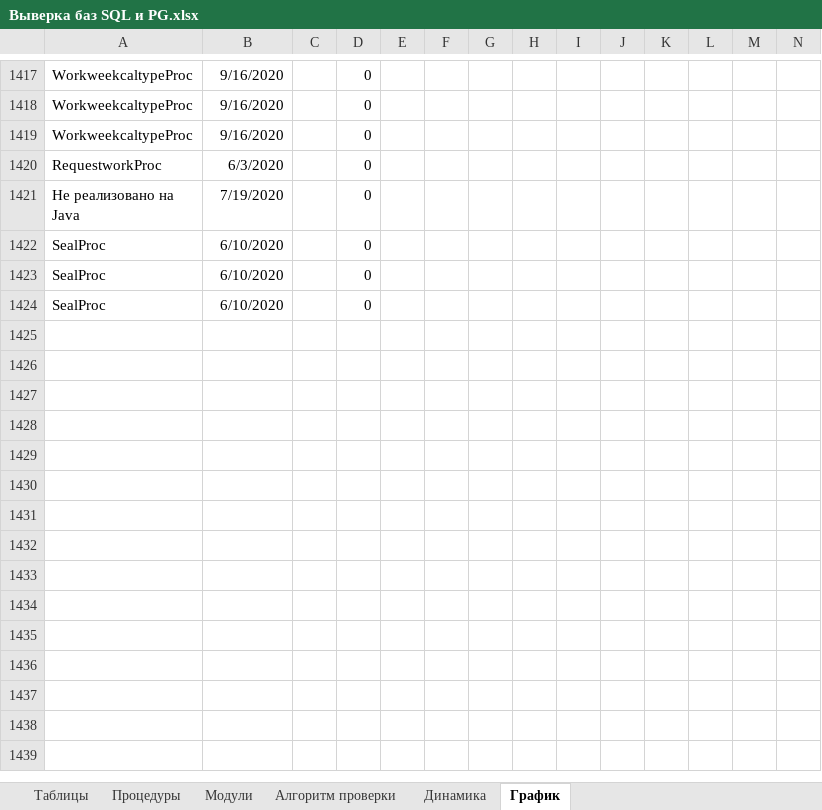
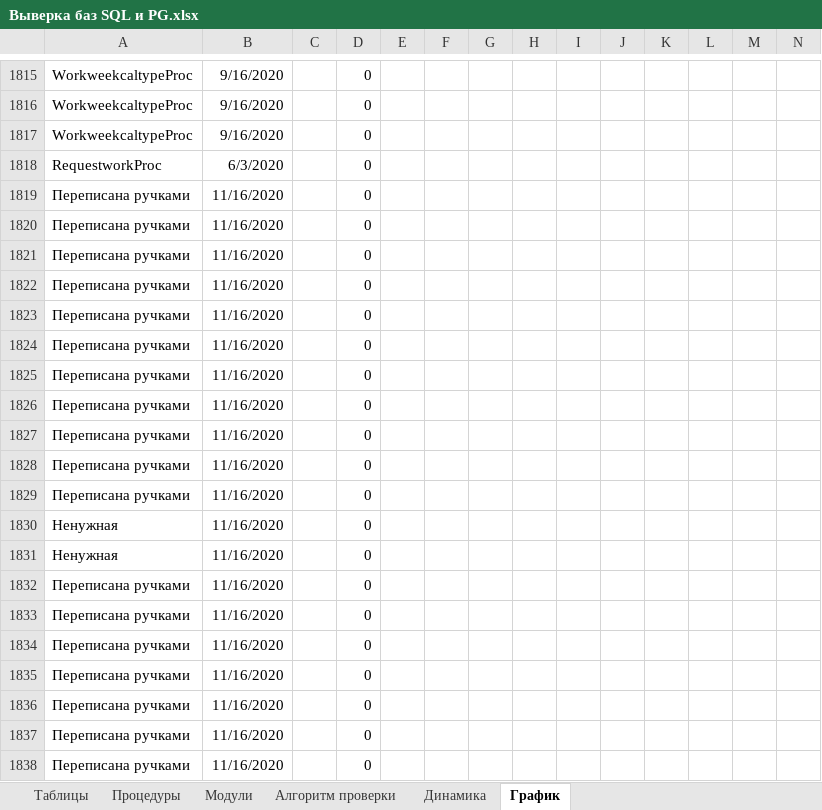
Before and after one commit to dubinskiyav/PostgreSQL, an Excel workbook: Выверка баз SQL и PG.xlsx, sheet График, drawn as a sheet; only a part is shown, gaps mark what is left out; the shorter side is filled out with more unchanged rows; values as stored, in another font and other column widths than the file's, no borders; charts and pictures not drawn; the diff covers the shown part only; the diff names each change by its address in the sheet, - before the commit and + after, or states it on an @@ line.

```diff
--- a/Выверка баз SQL и PG.xlsx (sheet График)
+++ b/Выверка баз SQL и PG.xlsx (sheet График)
+row 1819: Переписана ручками | 11/16/2020 |  | 0
+row 1820: Переписана ручками | 11/16/2020 |  | 0
+row 1821: Переписана ручками | 11/16/2020 |  | 0
+row 1822: Переписана ручками | 11/16/2020 |  | 0
+row 1823: Переписана ручками | 11/16/2020 |  | 0
+row 1824: Переписана ручками | 11/16/2020 |  | 0
+row 1825: Переписана ручками | 11/16/2020 |  | 0
+row 1826: Переписана ручками | 11/16/2020 |  | 0
+row 1827: Переписана ручками | 11/16/2020 |  | 0
+row 1828: Переписана ручками | 11/16/2020 |  | 0
+row 1829: Переписана ручками | 11/16/2020 |  | 0
+row 1830: Ненужная | 11/16/2020 |  | 0
+row 1831: Ненужная | 11/16/2020 |  | 0
+row 1832: Переписана ручками | 11/16/2020 |  | 0
+row 1833: Переписана ручками | 11/16/2020 |  | 0
+row 1834: Переписана ручками | 11/16/2020 |  | 0
+row 1835: Переписана ручками | 11/16/2020 |  | 0
+row 1836: Переписана ручками | 11/16/2020 |  | 0
+row 1837: Переписана ручками | 11/16/2020 |  | 0
+row 1838: Переписана ручками | 11/16/2020 |  | 0
```
Also changed, not shown: other rows of this sheet, sheet Процедуры, sheet Модули, sheet Динамика, formulas that keep their value, hidden cells, charts or pictures.
